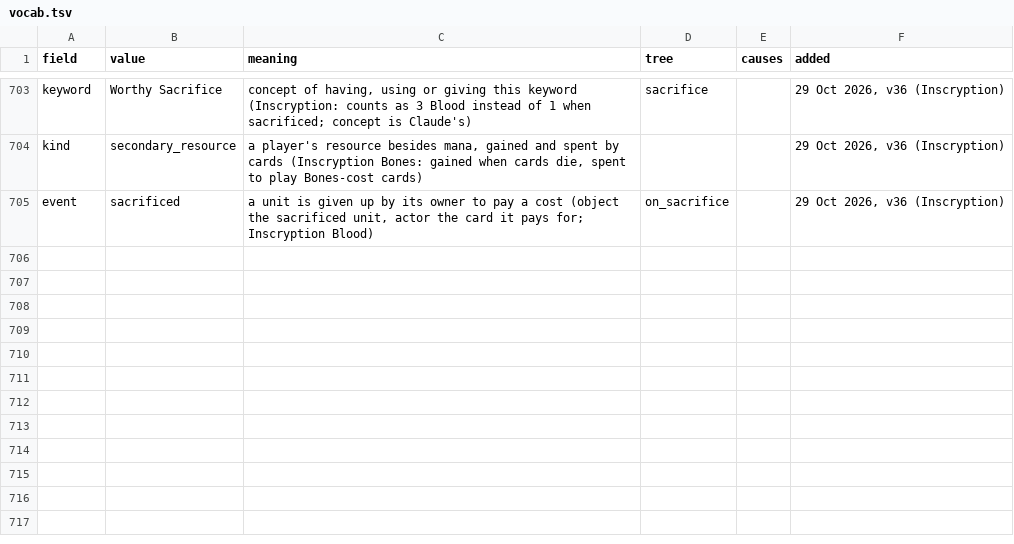
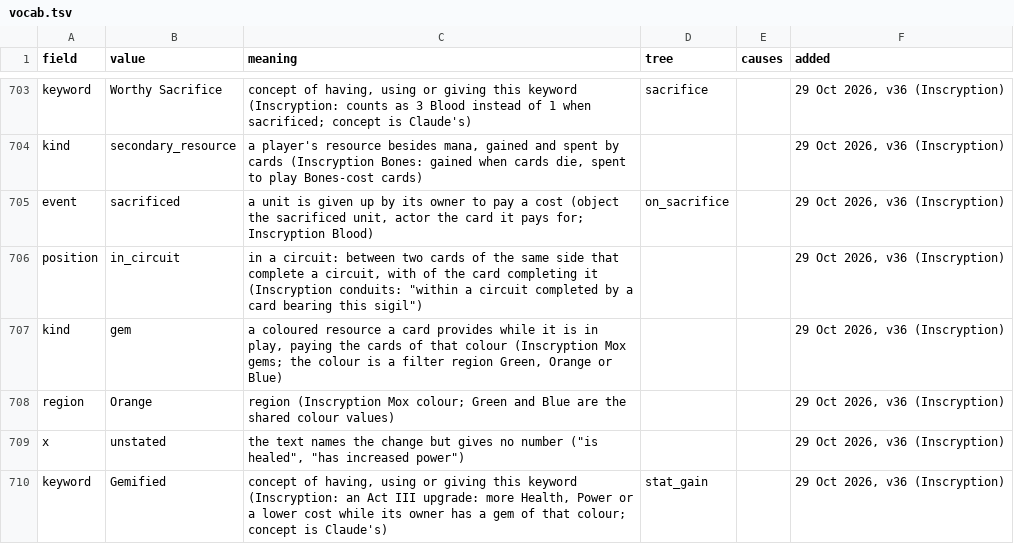
Before and after one commit to npgeorgiou/three-bases, a TSV file: library/cards_db/vocab.tsv, drawn as a sheet; only a part is shown, gaps mark what is left out; the diff names each change by its address in the sheet, - before the commit and + after, or states it on an @@ line.

```diff
--- a/library/cards_db/vocab.tsv
+++ b/library/cards_db/vocab.tsv
+row 706: position | in_circuit | in a circuit: between two cards of the same side that complete a circuit, with of the card completing it (Inscryption conduits: "within a circuit completed by a card bearing this sigil") |  |  | 29 Oct 2026, v36 (Inscryption)
+row 707: kind | gem | a coloured resource a card provides while it is in play, paying the cards of that colour (Inscryption Mox gems; the colour is a filter region Green, Orange or Blue) |  |  | 29 Oct 2026, v36 (Inscryption)
+row 708: region | Orange | region (Inscryption Mox colour; Green and Blue are the shared colour values) |  |  | 29 Oct 2026, v36 (Inscryption)
+row 709: x | unstated | the text names the change but gives no number ("is healed", "has increased power") |  |  | 29 Oct 2026, v36 (Inscryption)
+row 710: keyword | Gemified | concept of having, using or giving this keyword (Inscryption: an Act III upgrade: more Health, Power or a lower cost while its owner has a gem of that colour; concept is Claude's) | stat_gain |  | 29 Oct 2026, v36 (Inscryption)
```
Also changed, not shown: library/cards_db/names.tsv, library/cards_db/patterns/verdicts.tsv, 13 other files.
